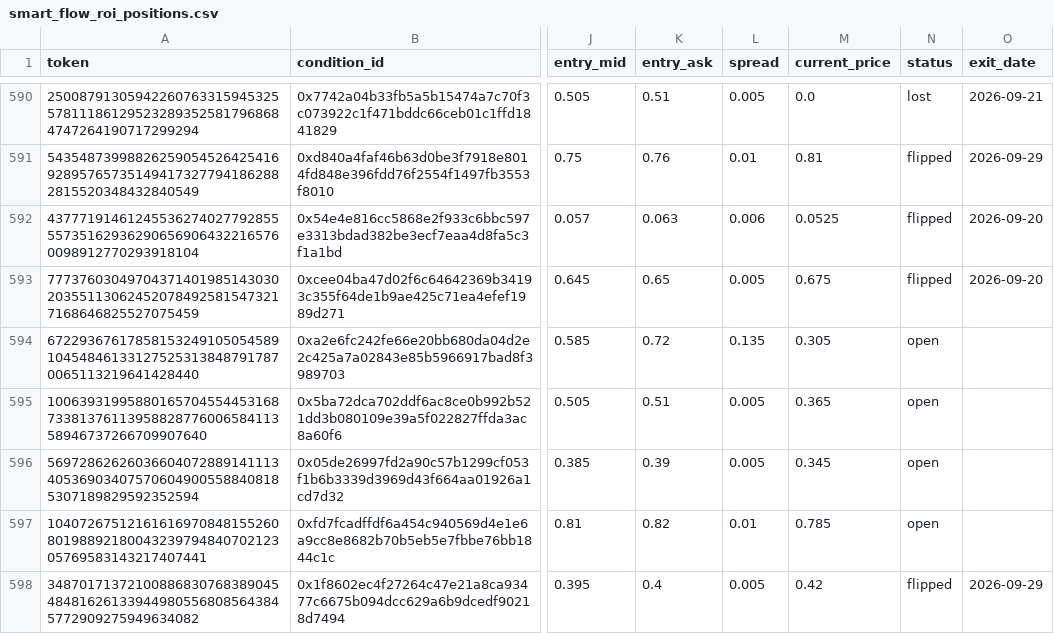
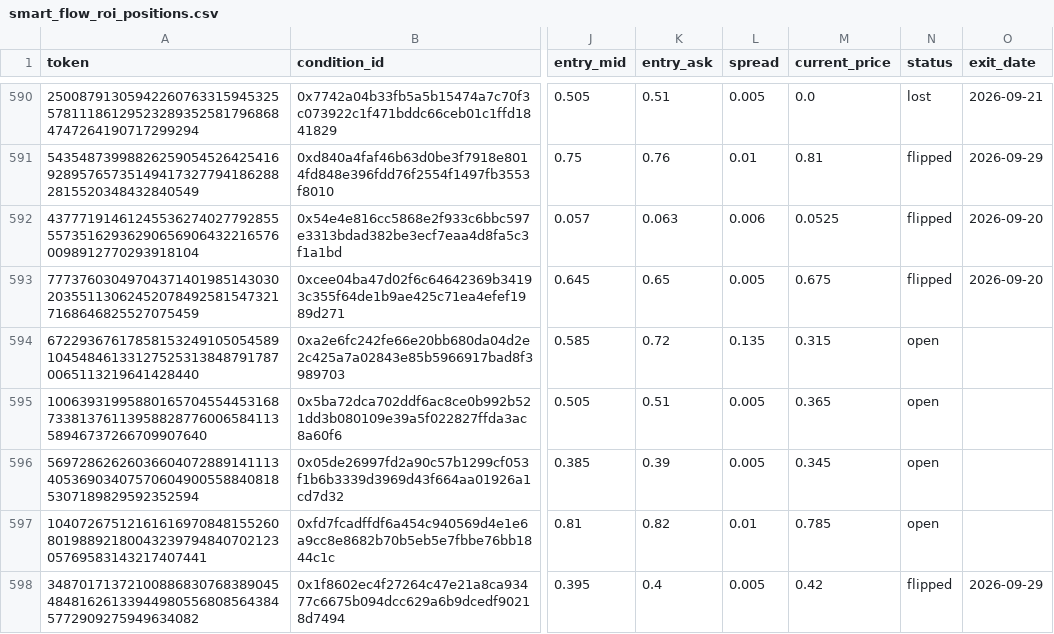
Before and after one commit to skanderbellil/Bayes-ically-Rich, a CSV file: data/paper_trade/smart_flow_roi_positions.csv, drawn as a sheet; only a part is shown, gaps mark what is left out; the diff covers the shown part only; the diff names each change by its address in the sheet, - before the commit and + after, or states it on an @@ line.

Commit message:
paper-trade: update 2026-09-30_03:02

```diff
--- a/data/paper_trade/smart_flow_roi_positions.csv
+++ b/data/paper_trade/smart_flow_roi_positions.csv
-M594 (current_price): 0.305
+M594 (current_price): 0.315
```
Also changed, not shown: 9 edited cells elsewhere in this file, data/paper_trade/dip_confirm_positions.csv, data/paper_trade/midprice_yes_10_20_positions.csv, 12 other files.
